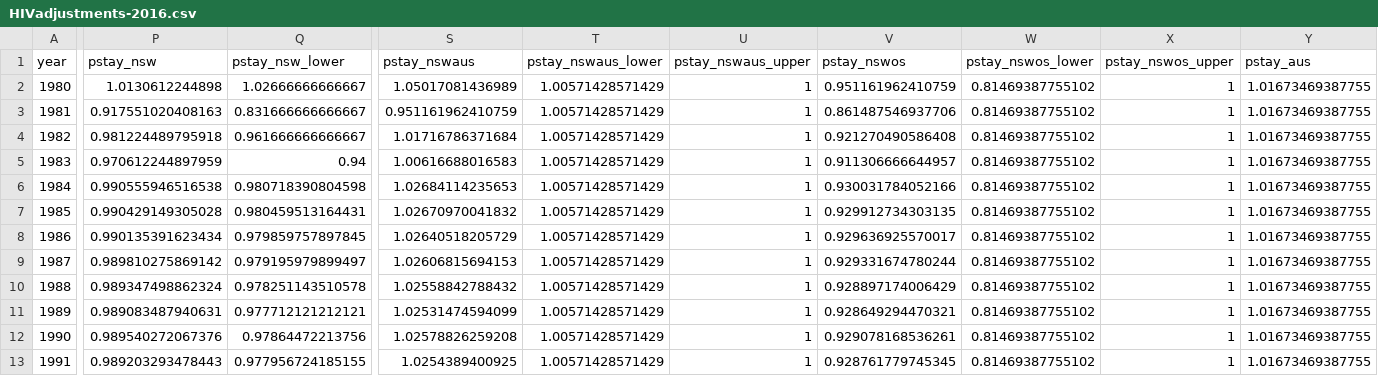
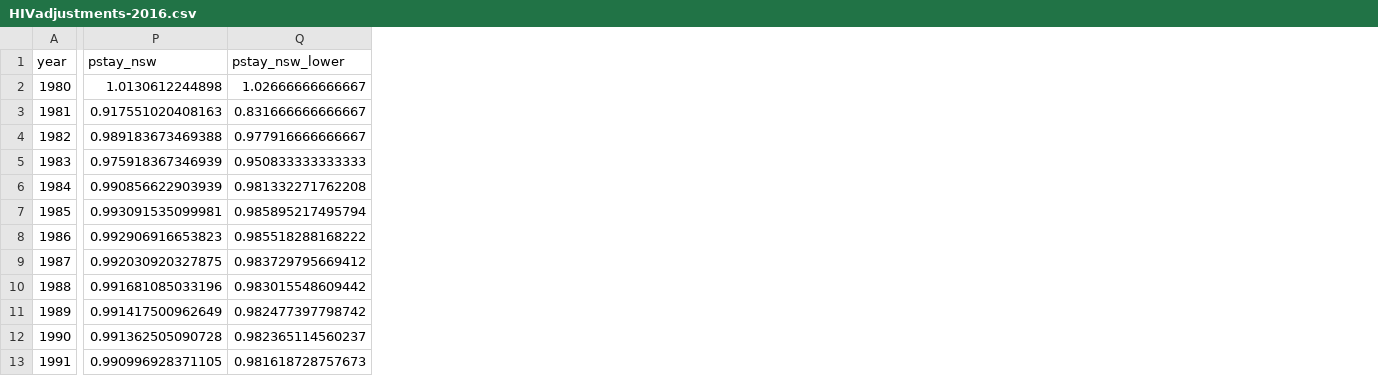
Before and after one commit to The-Kirby-Institute/Cascade_calculations, a CSV file: HIV/data/HIVadjustments-2016.csv, drawn as a sheet; only a part is shown, gaps mark what is left out; the diff covers the shown part only; the diff names each change by its address in the sheet, - before the commit and + after, or states it on an @@ line.

```diff
--- a/HIV/data/HIVadjustments-2016.csv
+++ b/HIV/data/HIVadjustments-2016.csv
-column S (pstay_nswaus), rows 2-13: 1.05017081436989 | 0.951161962410759 | 1.01716786371684 | 1.00616688016583 | 1.02684114235653 | 1.02670970041832 | 1.02640518205729 | 1.02606815694153 | 1.02558842788432 | 1.02531474594099 | 1.02578826259208 | 1.0254389400925
-column T (pstay_nswaus_lower), rows 2-13: all 1.00571428571429
-column U (pstay_nswaus_upper), rows 2-13: all 1
-column V (pstay_nswos), rows 2-13: 0.951161962410759 | 0.861487546937706 | 0.921270490586408 | 0.911306666644957 | 0.930031784052166 | 0.929912734303135 | 0.929636925570017 | 0.929331674780244 | 0.928897174006429 | 0.928649294470321 | 0.929078168536261 | 0.928761779745345
-column W (pstay_nswos_lower), rows 2-13: all 0.81469387755102
-column X (pstay_nswos_upper), rows 2-13: all 1
-column Y (pstay_aus), rows 2-13: all 1.01673469387755
-P4 (pstay_nsw): 0.981224489795918
+P4 (pstay_nsw): 0.989183673469388
-Q4 (pstay_nsw_lower): 0.961666666666667
+Q4 (pstay_nsw_lower): 0.977916666666667
-P5 (pstay_nsw): 0.970612244897959
+P5 (pstay_nsw): 0.975918367346939
-Q5 (pstay_nsw_lower): 0.94
+Q5 (pstay_nsw_lower): 0.950833333333333
-P6 (pstay_nsw): 0.990555946516538
+P6 (pstay_nsw): 0.990856622903939
-Q6 (pstay_nsw_lower): 0.980718390804598
+Q6 (pstay_nsw_lower): 0.981332271762208
-P7 (pstay_nsw): 0.990429149305028
+P7 (pstay_nsw): 0.993091535099981
-Q7 (pstay_nsw_lower): 0.980459513164431
+Q7 (pstay_nsw_lower): 0.985895217495794
-P8 (pstay_nsw): 0.990135391623434
+P8 (pstay_nsw): 0.992906916653823
-Q8 (pstay_nsw_lower): 0.979859757897845
+Q8 (pstay_nsw_lower): 0.985518288168222
-P9 (pstay_nsw): 0.989810275869142
+P9 (pstay_nsw): 0.992030920327875
-Q9 (pstay_nsw_lower): 0.979195979899497
+Q9 (pstay_nsw_lower): 0.983729795669412
-P10 (pstay_nsw): 0.989347498862324
+P10 (pstay_nsw): 0.991681085033196
-Q10 (pstay_nsw_lower): 0.978251143510578
+Q10 (pstay_nsw_lower): 0.983015548609442
-P11 (pstay_nsw): 0.989083487940631
+P11 (pstay_nsw): 0.991417500962649
-Q11 (pstay_nsw_lower): 0.977712121212121
+Q11 (pstay_nsw_lower): 0.982477397798742
-P12 (pstay_nsw): 0.989540272067376
+P12 (pstay_nsw): 0.991362505090728
-Q12 (pstay_nsw_lower): 0.97864472213756
+Q12 (pstay_nsw_lower): 0.982365114560237
-P13 (pstay_nsw): 0.989203293478443
+P13 (pstay_nsw): 0.990996928371105
-Q13 (pstay_nsw_lower): 0.977956724185155
+Q13 (pstay_nsw_lower): 0.981618728757673
```
Also changed, not shown: 5 removed columns and 50 edited cells elsewhere in this file, 11 other files.
